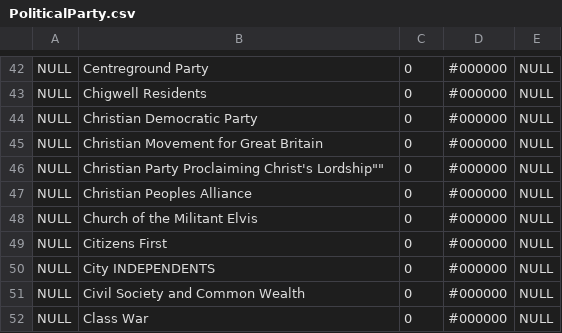
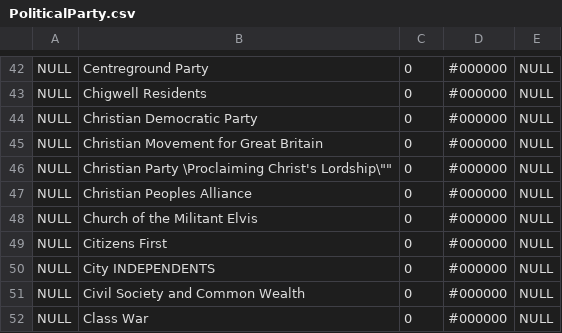
Before and after one commit to etothepii/frederickrobinson, a CSV file: resources/PoliticalParty.csv, drawn as a sheet; only a part is shown, gaps mark what is left out.

```diff
--- a/resources/PoliticalParty.csv
+++ b/resources/PoliticalParty.csv
@@ -45,3 +45,3 @@ NULL,"Christian Democratic Party",0,"#000000",NULL,
 NULL,"Christian Movement for Great Britain",0,"#000000",NULL,
-NULL,"Christian Party "Proclaiming Christ's Lordship"",0,"#000000",NULL,
+NULL,"Christian Party \"Proclaiming Christ's Lordship\"",0,"#000000",NULL,
 NULL,"Christian Peoples Alliance",0,"#000000",NULL,
```
Also changed, not shown: 1 other file.
